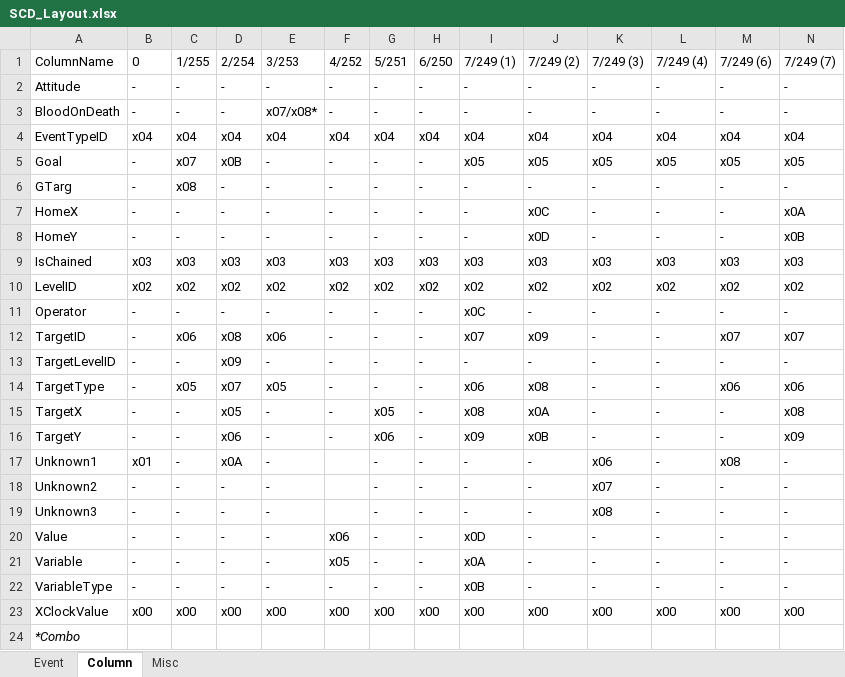
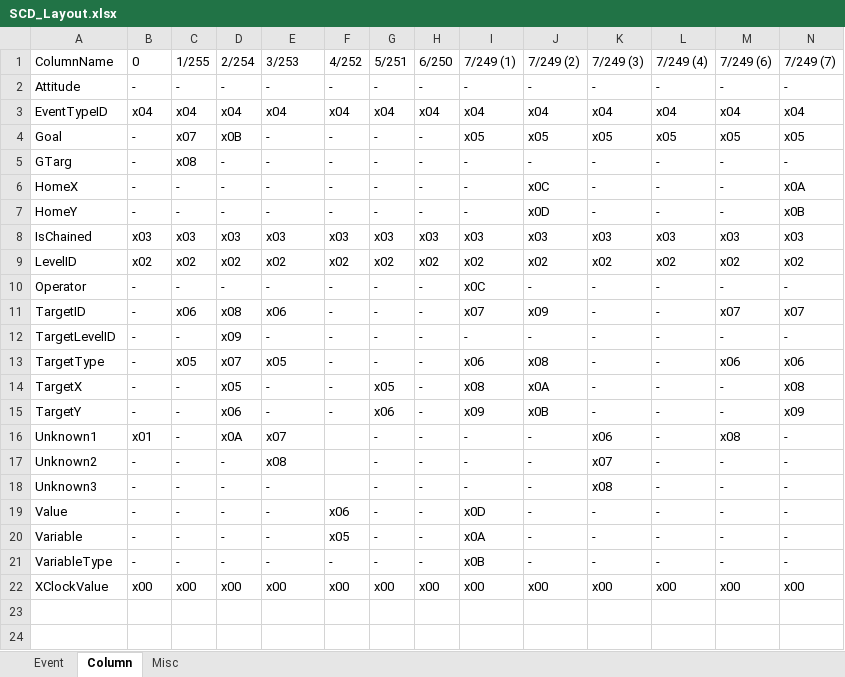
Before and after one commit to Draxinusom/UWXtract, an Excel workbook: Misc/SCD_Layout.xlsx, sheet Column, drawn as a sheet; only a part is shown; values as stored, in another font and other column widths than the file's, no borders; table styles not drawn; removed rows and columns are numbered as before the commit, all else as after; rows hold the shown columns only; the diff names each change by its address in the sheet, - before the commit and + after, or states it on an @@ line.

```diff
--- a/Misc/SCD_Layout.xlsx (sheet Column)
+++ b/Misc/SCD_Layout.xlsx (sheet Column)
-row 3: BloodOnDeath | - | - | - | x07/x08* | - | - | - | - | - | - | - | - | -
-E16: -
+E16: x07
-E17: -
+E17: x08
-row 24: *Combo
```
Also changed, not shown: sheet Misc, sheet Event.
